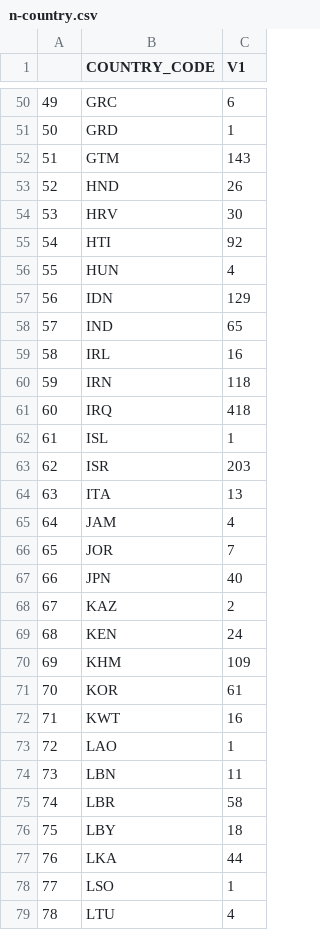
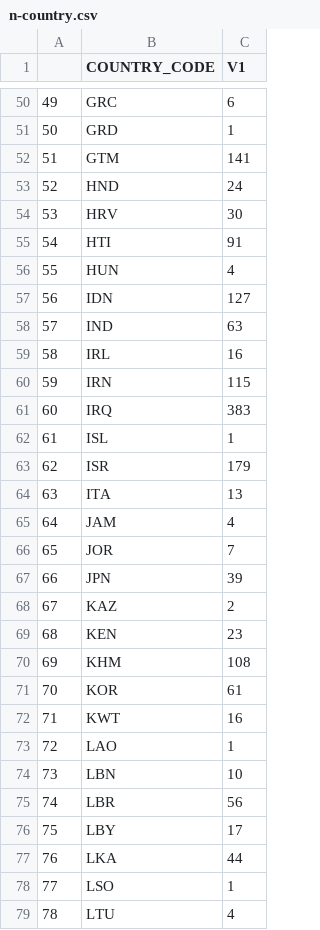
Before and after one commit to rochelleterman/human-rights-coverage, a CSV file: Results/n-country.csv, drawn as a sheet; only a part is shown, gaps mark what is left out; the diff covers the shown part only; the diff names each change by its address in the sheet, - before the commit and + after, or states it on an @@ line.

```diff
--- a/Results/n-country.csv
+++ b/Results/n-country.csv
-C52 (V1): 143
+C52 (V1): 141
-C53 (V1): 26
+C53 (V1): 24
-C55 (V1): 92
+C55 (V1): 91
-C57 (V1): 129
+C57 (V1): 127
-C58 (V1): 65
+C58 (V1): 63
-C60 (V1): 118
+C60 (V1): 115
-C61 (V1): 418
+C61 (V1): 383
-C63 (V1): 203
+C63 (V1): 179
-C67 (V1): 40
+C67 (V1): 39
-C69 (V1): 24
+C69 (V1): 23
-C70 (V1): 109
+C70 (V1): 108
-C74 (V1): 11
+C74 (V1): 10
-C75 (V1): 58
+C75 (V1): 56
-C76 (V1): 18
+C76 (V1): 17
```
Also changed, not shown: 2 removed rows, 36 edited cells and row numbers in column A elsewhere in this file, Results/n-country-year.csv, Results/subjects/africa_subjects.csv, 16 other files.
